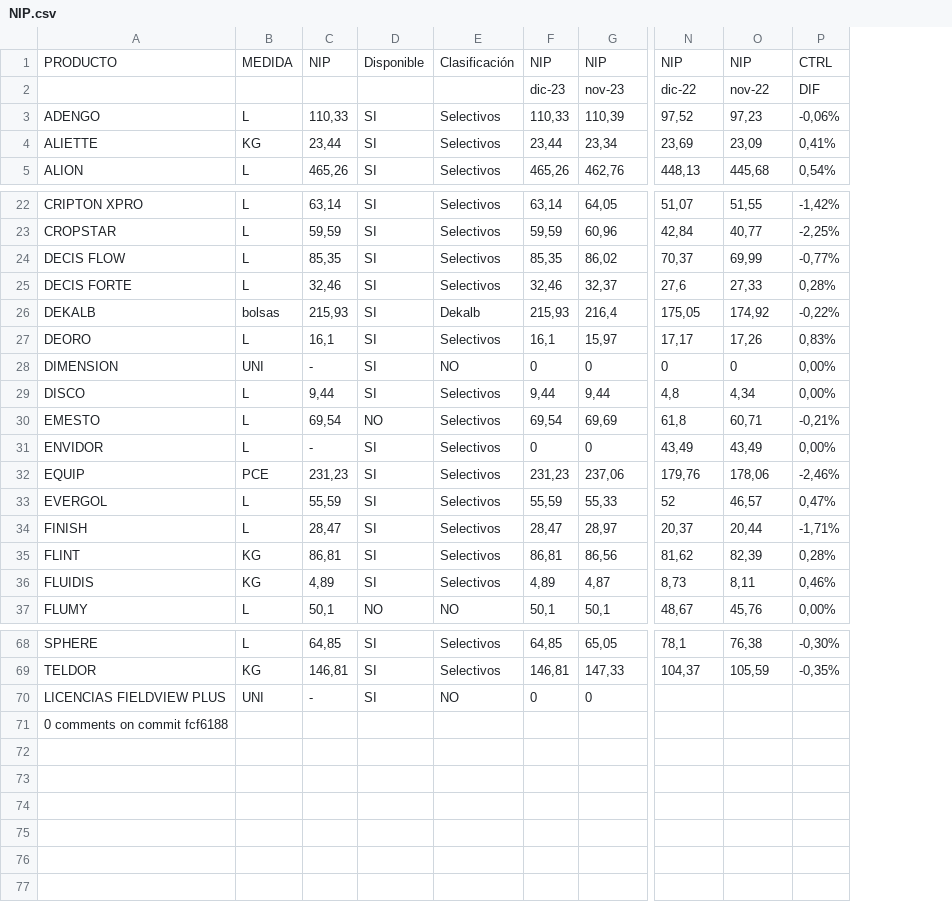
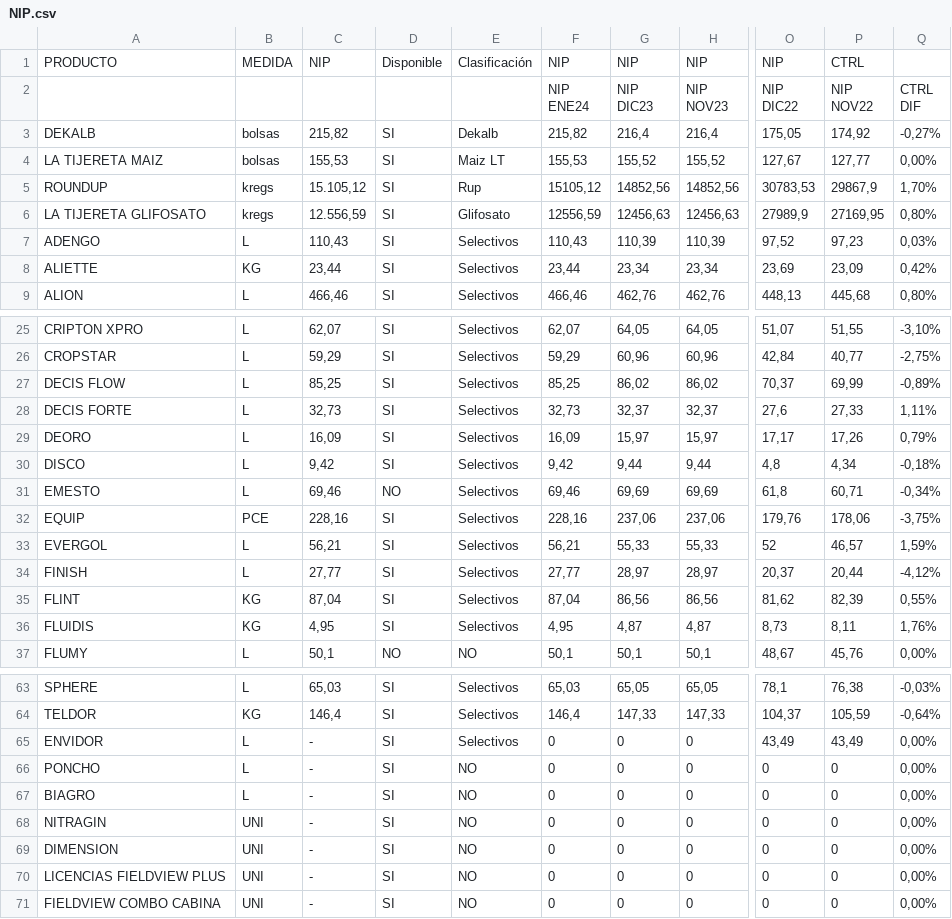
Before and after one commit to EliasIchi/VNGLOBAL, a CSV file: NIP.csv, drawn as a sheet; only a part is shown, gaps mark what is left out; removed rows and columns are numbered as before the commit, all else as after; rows hold the shown columns only; ↵ is a line break in a cell; the diff covers the shown part only; the diff names each change by its address in the sheet, - before the commit and + after, or states it on an @@ line.

Commit message:
Add files via upload

```diff
--- a/NIP.csv
+++ b/NIP.csv
-column C, row 1: NIP; rows 3-5: 110,33 | 23,44 | 465,26; rows 22-25: 63,14 | 59,59 | 85,35 | 32,46; row 27: 16,1; rows 29-30: 9,44 | 69,54; rows 32-37: 231,23 | 55,59 | 28,47 | 86,81 | 4,89 | 50,1; rows 68-70: 64,85 | 146,81 | -
+column C, row 1: NIP; rows 7-9: 110,43 | 23,44 | 466,46; rows 25-37: 62,07 | 59,29 | 85,25 | 32,73 | 16,09 | 9,42 | 69,46 | 228,16 | 56,21 | 27,77 | 87,04 | 4,95 | 50,1; rows 63-64: 65,03 | 146,4; row 70: -
-column F, row 1: NIP; rows 3-5: 110,33 | 23,44 | 465,26; rows 22-25: 63,14 | 59,59 | 85,35 | 32,46; row 27: 16,1; rows 29-30: 9,44 | 69,54; rows 32-37: 231,23 | 55,59 | 28,47 | 86,81 | 4,89 | 50,1; rows 68-70: 64,85 | 146,81 | 0
+column F, row 1: NIP; rows 7-9: 110,43 | 23,44 | 466,46; rows 25-37: 62,07 | 59,29 | 85,25 | 32,73 | 16,09 | 9,42 | 69,46 | 228,16 | 56,21 | 27,77 | 87,04 | 4,95 | 50,1; rows 63-64: 65,03 | 146,4; row 70: 0
+column H, row 1: NIP; rows 7-9: 110,39 | 23,34 | 462,76; rows 25-37: 64,05 | 60,96 | 86,02 | 32,37 | 15,97 | 9,44 | 69,69 | 237,06 | 55,33 | 28,97 | 86,56 | 4,87 | 50,1; rows 63-64: 65,05 | 147,33; row 70: 0
-column P, row 1: CTRL; rows 3-5: -0,06% | 0,41% | 0,54%; rows 22-25: -1,42% | -2,25% | -0,77% | 0,28%; row 27: 0,83%; rows 29-30: 0,00% | -0,21%; rows 32-37: -2,46% | 0,47% | -1,71% | 0,28% | 0,46% | 0,00%; rows 68-69: -0,30% | -0,35%
+column Q, rows 7-9: 0,03% | 0,42% | 0,80%; rows 25-37: -3,10% | -2,75% | -0,89% | 1,11% | 0,79% | -0,18% | -0,34% | -3,75% | 1,59% | -4,12% | 0,55% | 1,76% | 0,00%; rows 63-64: -0,03% | -0,64%; row 70: 0,00%
-P1: NIP
+P1: CTRL
-row 2:  |  |  |  |  | dic-23 | nov-23 | dic-22 | nov-22 | DIF
+row 2:  |  |  |  |  | NIP ↵ ENE24 | NIP ↵ DIC23 | NIP ↵ NOV23 | NIP ↵ DIC22 | NIP ↵ NOV22 | CTRL ↵ DIF
@@ row 26 moved to row 3: DEKALB @@
@@ row 43 moved to row 4: LA TIJERETA MAIZ @@
@@ row 62 moved to row 5: ROUNDUP @@
@@ row 42 moved to row 6: LA TIJERETA GLIFOSATO @@
@@ row 31 moved to row 65: ENVIDOR @@
@@ row 55 moved to row 66: PONCHO @@
@@ row 8 moved to row 67: BIAGRO @@
@@ row 52 moved to row 68: NITRAGIN @@
@@ row 28 moved to row 69: DIMENSION @@
-O70: (empty)
+O70: 0
-P70: (empty)
+P70: 0
-row 71: 0 comments on commit fcf6188
+row 71: FIELDVIEW COMBO CABINA | UNI | - | SI | NO | 0 | 0 | 0 | 0 | 0 | 0,00%
```
Also changed, not shown: 1 edited cell elsewhere in this file.
